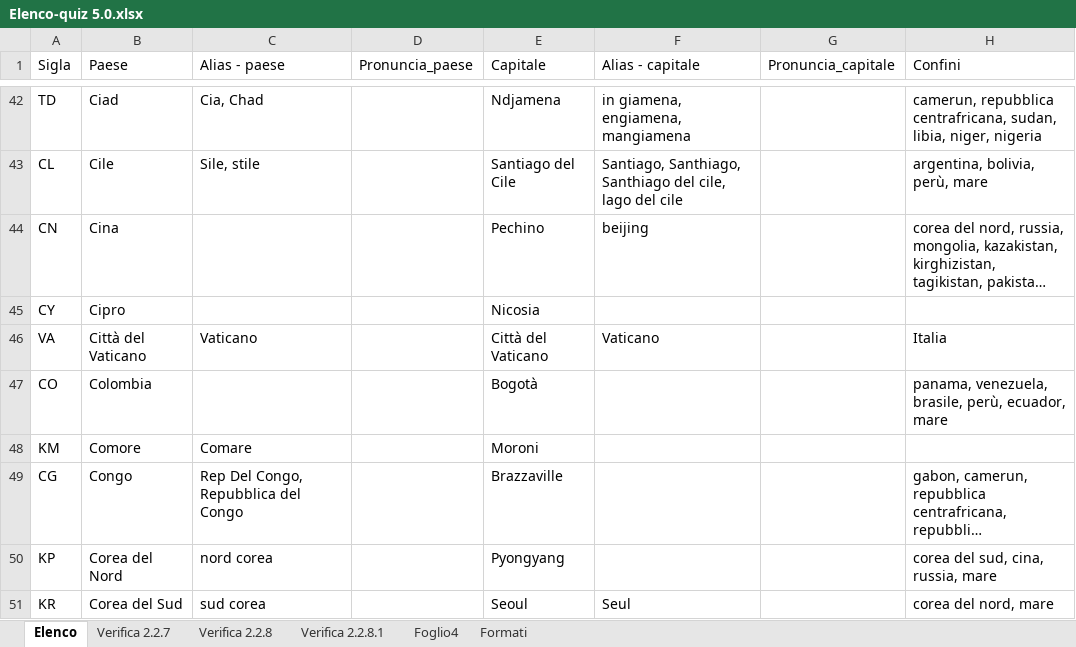
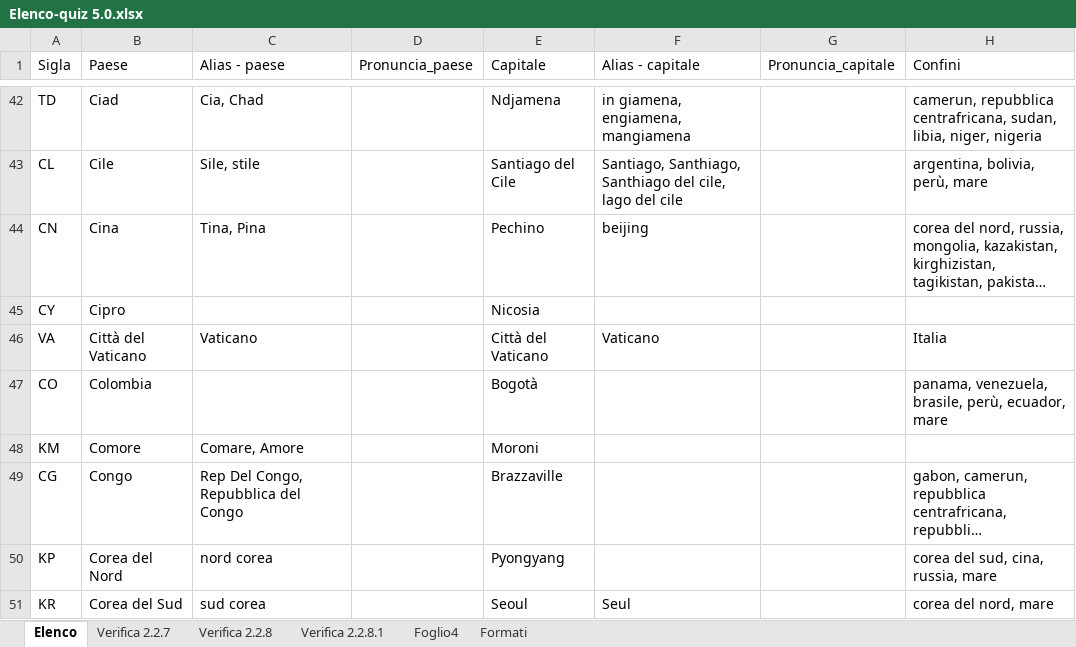
Before and after one commit to Kripsnark/QuizGeograficoDefinitivo, an Excel workbook: Elenco-quiz 5.0.xlsx, sheet Elenco, drawn as a sheet; only a part is shown, gaps mark what is left out; long unchanged cells end in …; values as stored, in another font and other column widths than the file's, no borders; charts and pictures and table styles not drawn; the diff covers the shown part only; the diff names each change by its address in the sheet, - before the commit and + after, or states it on an @@ line.

Commit message:
Add files via upload

```diff
--- a/Elenco-quiz 5.0.xlsx (sheet Elenco)
+++ b/Elenco-quiz 5.0.xlsx (sheet Elenco)
-C44 (Alias - paese): (empty)
+C44 (Alias - paese): Tina, Pina
-C48 (Alias - paese): Comare
+C48 (Alias - paese): Comare, Amore
```
Also changed, not shown: 19 edited cells elsewhere in this sheet.
